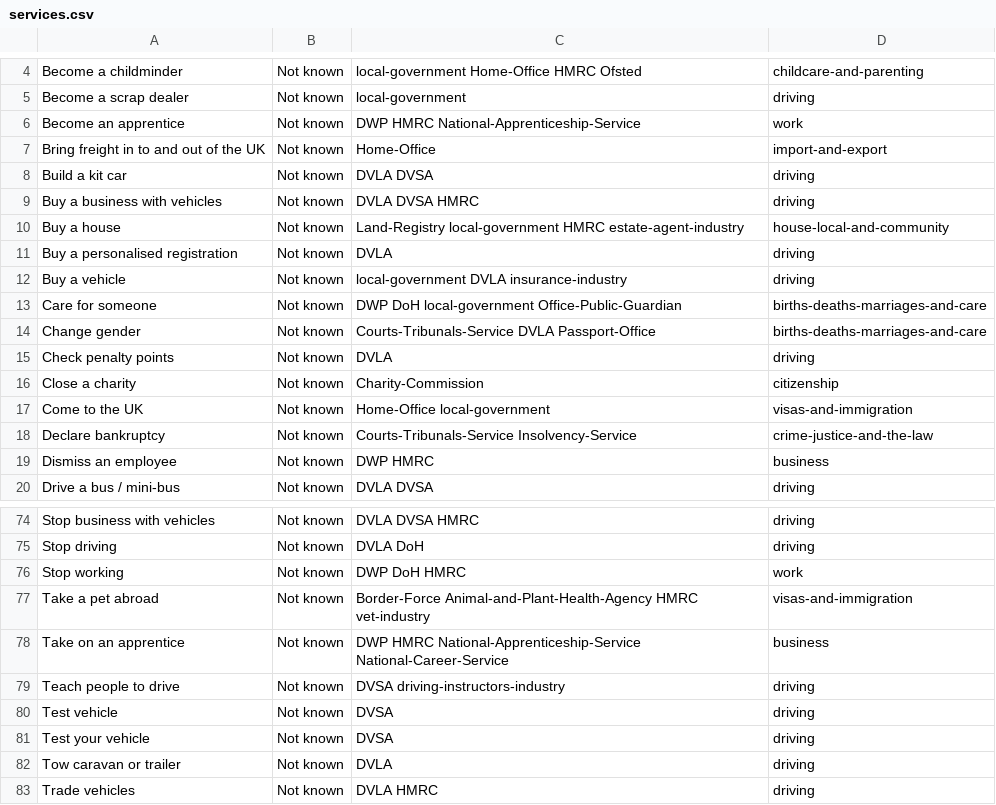
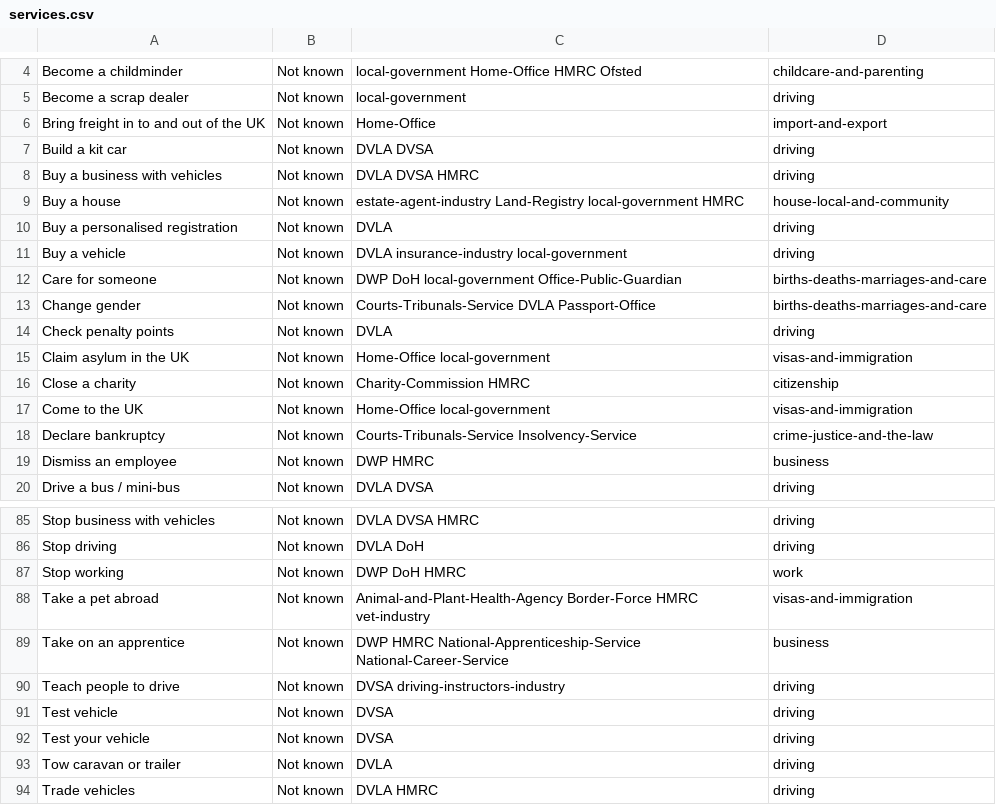
Before and after one commit to HarryTrimble/service_register, a CSV file: data/services.csv, drawn as a sheet; only a part is shown, gaps mark what is left out; the diff covers the shown part only.

Commit message:
added more services, including 'move waste'

```diff
--- a/data/services.csv
+++ b/data/services.csv
@@ -5,3 +5,2 @@ Become a childminder,Not known,local-government Home-Office HMRC Ofsted,childcar
 Become a scrap dealer,Not known,local-government,driving
-Become an apprentice,Not known,DWP HMRC National-Apprenticeship-Service ,work
 Bring freight in to and out of the UK,Not known,Home-Office,import-and-export
@@ -9,5 +8,5 @@ Build a kit car,Not known,DVLA DVSA,driving
 Buy a business with vehicles,Not known,DVLA DVSA HMRC,driving
-Buy a house,Not known,Land-Registry local-government HMRC estate-agent-industry,house-local-and-community
+Buy a house,Not known,estate-agent-industry Land-Registry local-government HMRC,house-local-and-community
 Buy a personalised registration,Not known,DVLA,driving
-Buy a vehicle ,Not known,local-government DVLA insurance-industry,driving
+Buy a vehicle ,Not known,DVLA insurance-industry local-government,driving
 Care for someone,Not known,DWP DoH local-government Office-Public-Guardian,births-deaths-marriages-and-care
@@ -15,3 +14,4 @@ Change gender,Not known,Courts-Tribunals-Service DVLA Passport-Office,births-dea
 Check penalty points,Not known,DVLA,driving
-Close a charity,Not known,Charity-Commission,citizenship
+Claim asylum in the UK,Not known,Home-Office local-government,visas-and-immigration
+Close a charity,Not known,Charity-Commission HMRC,citizenship
 Come to the UK ,Not known,Home-Office local-government,visas-and-immigration
@@ -76,3 +87,3 @@ Stop driving,Not known,DVLA DoH,driving
 Stop working,Not known,DWP DoH HMRC,work
-Take a pet abroad,Not known,Border-Force Animal-and-Plant-Health-Agency HMRC vet-industry,visas-and-immigration
+Take a pet abroad,Not known,Animal-and-Plant-Health-Agency Border-Force HMRC vet-industry,visas-and-immigration
 Take on an apprentice,Not known,DWP HMRC National-Apprenticeship-Service National-Career-Service,business
```
Also changed, not shown: 14 added rows, 1 removed row and 11 edited cells elsewhere in this file.
